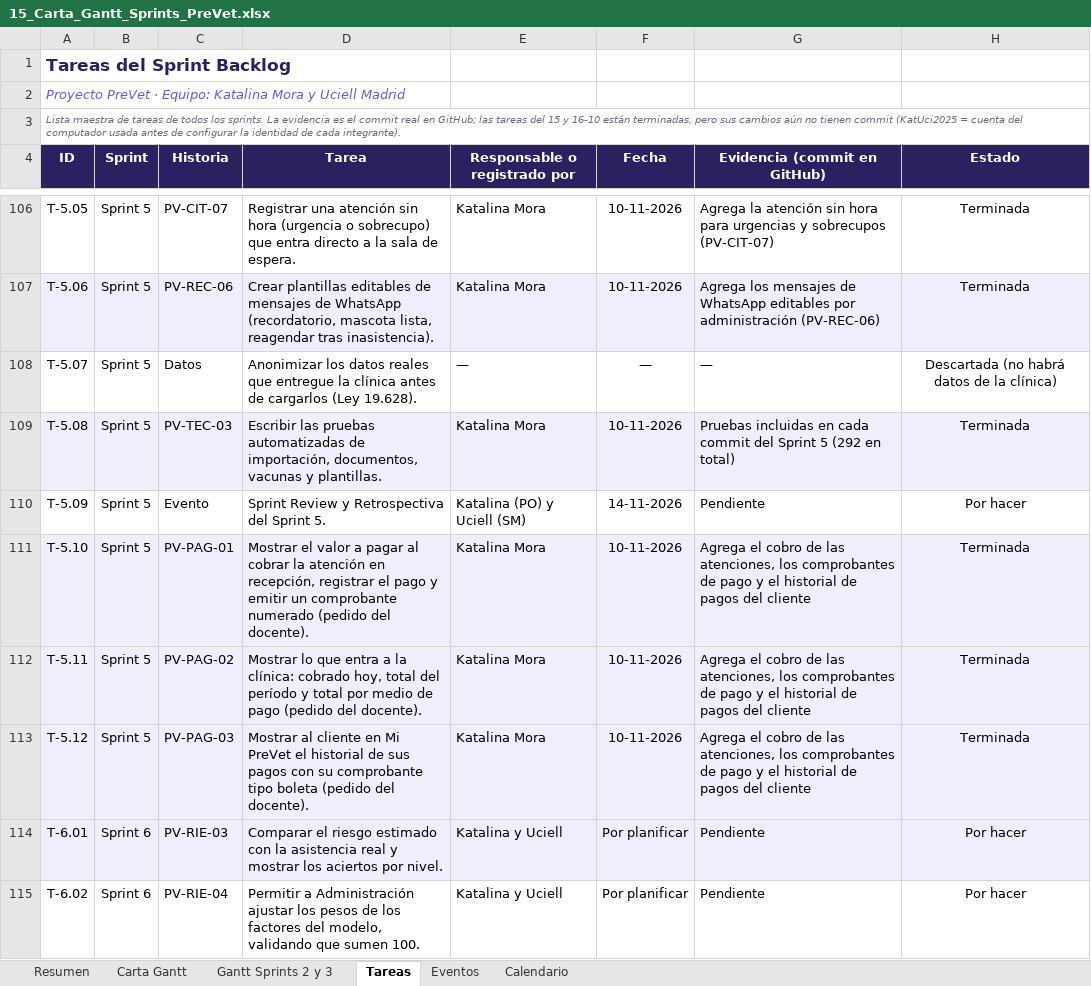
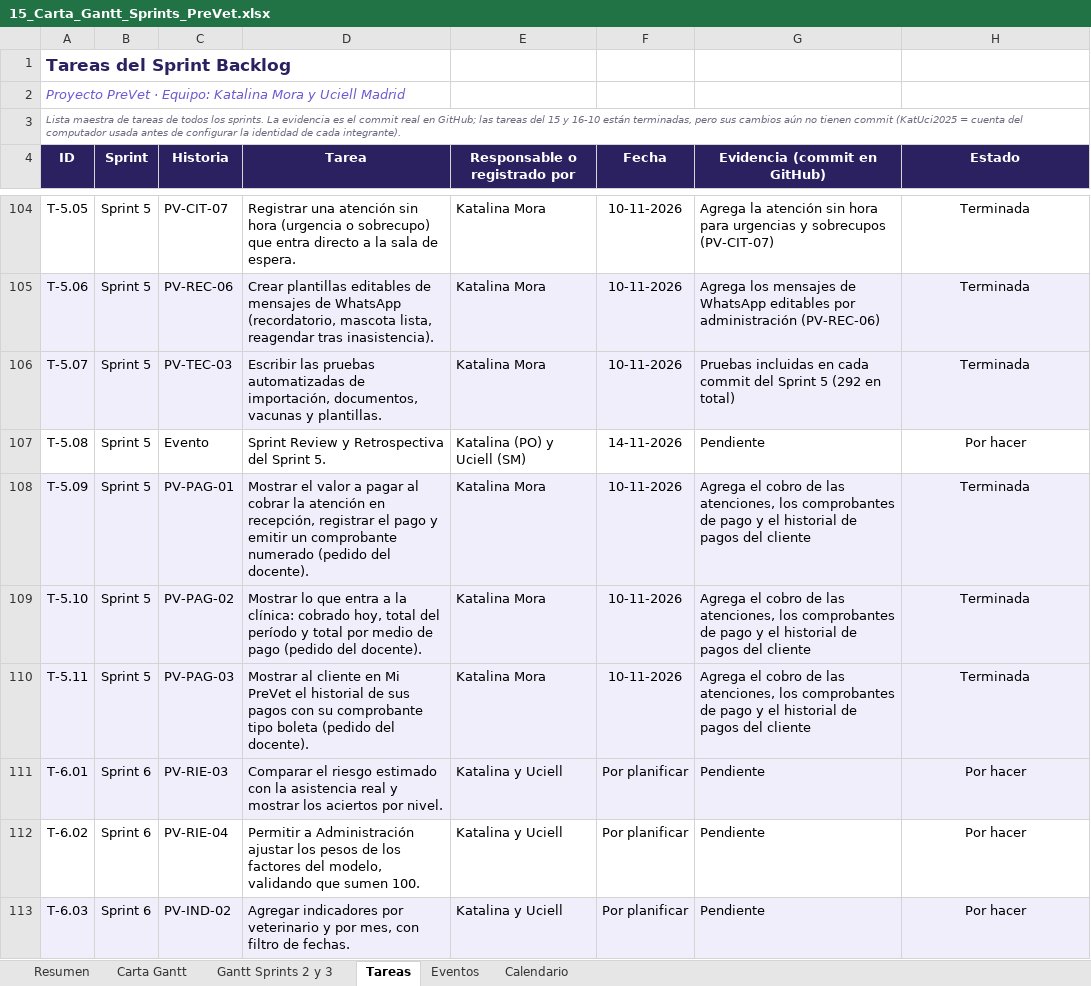
Before and after one commit to KatUci/PreVet, an Excel workbook: Fase 2/Evidencias Proyecto/Evidencias de Documentación/15_Carta_Gantt_Sprints_PreVet.xlsx, sheet Tareas, drawn as a sheet; only a part is shown, gaps mark what is left out; the shorter side is filled out with more unchanged rows; values as stored, in another font and other column widths than the file's, no borders; removed rows and columns are numbered as before the commit, all else as after; the diff covers the shown part only; the diff names each change by its address in the sheet, - before the commit and + after, or states it on an @@ line.

Commit message:
Agrega los requerimientos funcionales y no funcionales y ajusta la documentación al levantamiento por observación

```diff
--- a/Fase 2/Evidencias Proyecto/Evidencias de Documentación/15_Carta_Gantt_Sprints_PreVet.xlsx (sheet Tareas)
+++ b/Fase 2/Evidencias Proyecto/Evidencias de Documentación/15_Carta_Gantt_Sprints_PreVet.xlsx (sheet Tareas)
-A106:H106 fill: none
+A106:H106 fill: #F1EEFC
-C106 (Historia): Datos
+C106 (Historia): PV-TEC-03
-D106 (Tarea): Anonimizar los datos reales que entregue la clínica antes de cargarlos (Ley 19.628).
+D106 (Tarea): Escribir las pruebas automatizadas de importación, documentos, vacunas y plantillas.
-E106 (Responsable o registrado por): —
+E106 (Responsable o registrado por): Katalina Mora
-F106 (Fecha): —
+F106 (Fecha): 10-11-2026
-G106 (Evidencia (commit en GitHub)): —
+G106 (Evidencia (commit en GitHub)): Pruebas incluidas en cada commit del Sprint 5 (292 en total)
-H106 (Estado): Descartada (no habrá datos de la clínica)
+H106 (Estado): Terminada
-A107:H107 fill: #F1EEFC
+A107:H107 fill: none
-C107 (Historia): PV-TEC-03
+C107 (Historia): Evento
-D107 (Tarea): Escribir las pruebas automatizadas de importación, documentos, vacunas y plantillas.
+D107 (Tarea): Sprint Review y Retrospectiva del Sprint 5.
-E107 (Responsable o registrado por): Katalina Mora
+E107 (Responsable o registrado por): Katalina (PO) y Uciell (SM)
-F107 (Fecha): 10-11-2026
+F107 (Fecha): 14-11-2026
-G107 (Evidencia (commit en GitHub)): Pruebas incluidas en cada commit del Sprint 5 (292 en total)
+G107 (Evidencia (commit en GitHub)): Pendiente
-H107 (Estado): Terminada
+H107 (Estado): Por hacer
-A108:H108 fill: none
+A108:H108 fill: #F1EEFC
-C108 (Historia): Evento
+C108 (Historia): PV-PAG-01
-D108 (Tarea): Sprint Review y Retrospectiva del Sprint 5.
+D108 (Tarea): Mostrar el valor a pagar al cobrar la atención en recepción, registrar el pago y emitir un comprobante numerado (pedido del docente).
-E108 (Responsable o registrado por): Katalina (PO) y Uciell (SM)
+E108 (Responsable o registrado por): Katalina Mora
-F108 (Fecha): 14-11-2026
+F108 (Fecha): 10-11-2026
-G108 (Evidencia (commit en GitHub)): Pendiente
+G108 (Evidencia (commit en GitHub)): Agrega el cobro de las atenciones, los comprobantes de pago y el historial de pagos del cliente
-H108 (Estado): Por hacer
+H108 (Estado): Terminada
-C109 (Historia): PV-PAG-01
+C109 (Historia): PV-PAG-02
-D109 (Tarea): Mostrar el valor a pagar al cobrar la atención en recepción, registrar el pago y emitir un comprobante numerado (pedido del…
+D109 (Tarea): Mostrar lo que entra a la clínica: cobrado hoy, total del período y total por medio de pago (pedido del…
-C110 (Historia): PV-PAG-02
+C110 (Historia): PV-PAG-03
-D110 (Tarea): Mostrar lo que entra a la clínica: cobrado hoy, total del período y total por medio de pago (pedido del…
+D110 (Tarea): Mostrar al cliente en Mi PreVet el historial de sus pagos con su comprobante tipo boleta (pedido del…
-row 113: T-5.12 | Sprint 5 | PV-PAG-03 | Mostrar al cliente en Mi PreVet el historial de sus pagos con su comprobante tipo boleta (pedido del docente). | Katalina Mora | 10-11-2026 | Agrega el cobro de las atenciones, los comprobantes de pago y el historial de pagos del cliente | Terminada
```
Also changed, not shown: 2 removed rows, 24 edited cells and cell formats elsewhere in this sheet, sheet Carta Gantt, sheet Resumen, Fase 2/Evidencias Proyecto/Evidencias de Documentación/Historias_Usuario_Criterios_Aceptacion_PreVet.xlsx, 6 other files.
